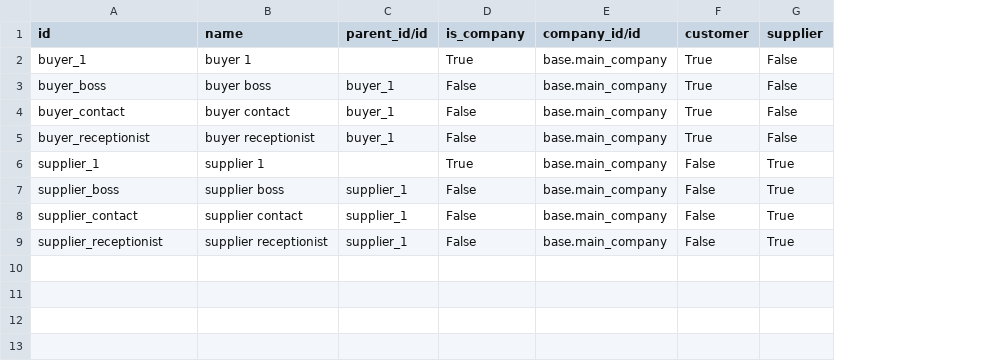
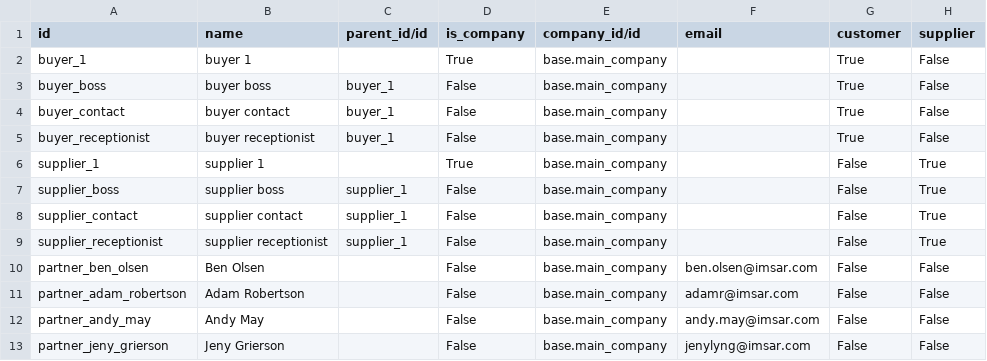
Before and after one commit to benrolsen/openerp-custom-addons, a CSV file: imsar_demo_data/res.partner.csv, drawn as a sheet; the diff names each change by its address in the sheet, - before the commit and + after, or states it on an @@ line.

```diff
--- a/imsar_demo_data/res.partner.csv
+++ b/imsar_demo_data/res.partner.csv
+column F (email), empty
+row 10: partner_ben_olsen | Ben Olsen |  | False | base.main_company | ben.olsen@imsar.com | False | False
+row 11: partner_adam_robertson | Adam Robertson |  | False | base.main_company | adamr@imsar.com | False | False
+row 12: partner_andy_may | Andy May |  | False | base.main_company | andy.may@imsar.com | False | False
+row 13: partner_jeny_grierson | Jeny Grierson |  | False | base.main_company | jenylyng@imsar.com | False | False
```
Also changed, not shown: imsar_accounting/account.account.csv, imsar_accounting/account.analytic.account.csv, 17 other files.
